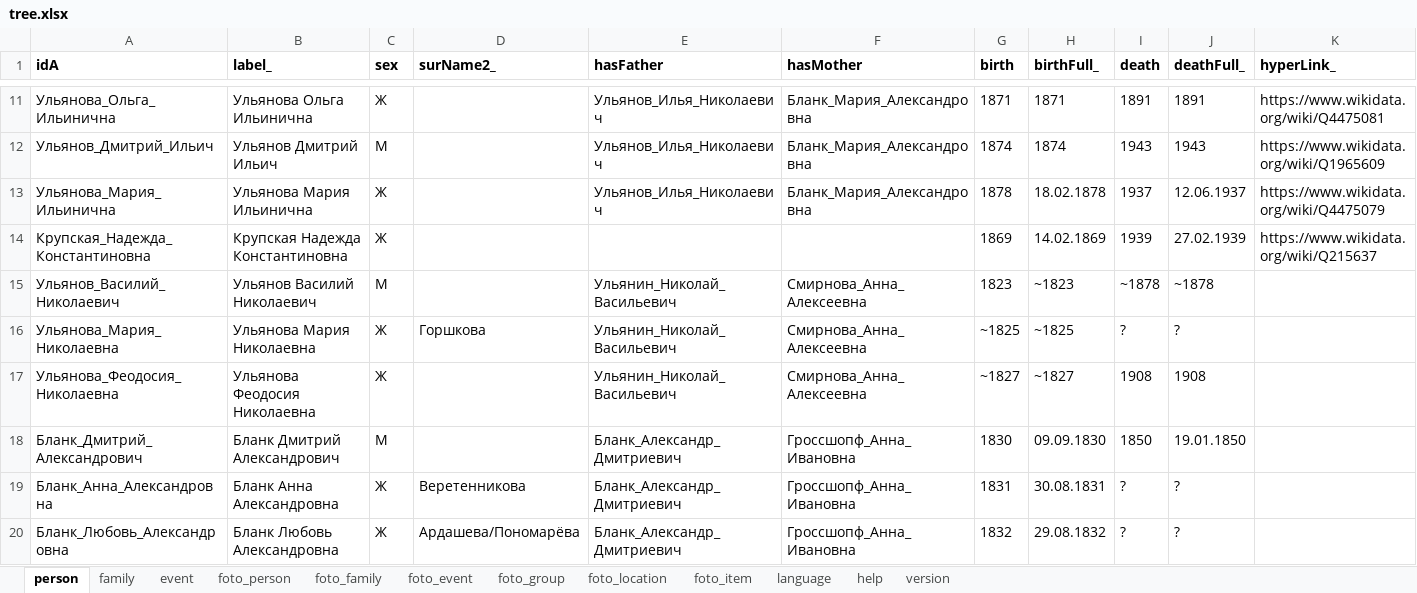
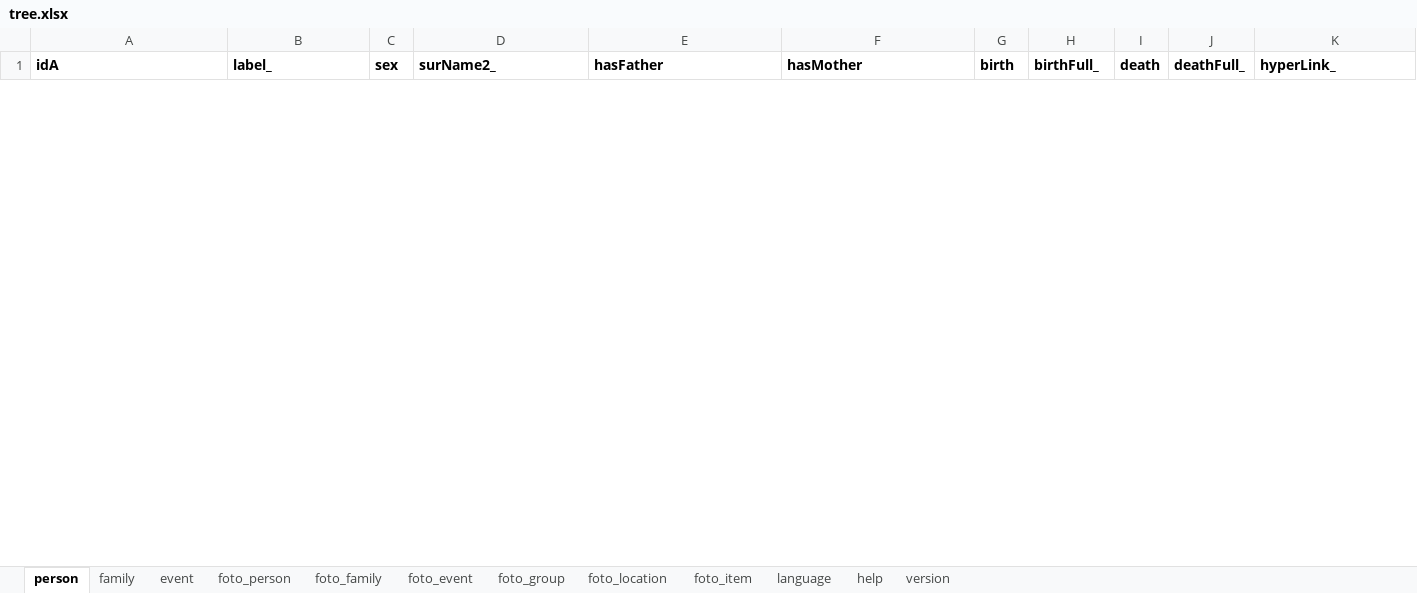
Before and after one commit to bpmbpm/family-tree, an Excel workbook: ver6/tree.xlsx, sheet person, drawn as a sheet; only a part is shown, gaps mark what is left out; values as stored, in another font and other column widths than the file's, no borders; removed rows and columns are numbered as before the commit, all else as after; rows hold the shown columns only; the diff covers the shown part only; the diff names each change by its address in the sheet, - before the commit and + after, or states it on an @@ line.

Commit message:
Add files via upload

```diff
--- a/ver6/tree.xlsx (sheet person)
+++ b/ver6/tree.xlsx (sheet person)
-row 11: Ульянова_Ольга_Ильинична | Ульянова Ольга Ильинична | Ж |  | Ульянов_Илья_Николаевич | Бланк_Мария_Александровна | 1871 | 1871 | 1891 | 1891 | https://www.wikidata.org/wiki/Q4475081
-row 12: Ульянов_Дмитрий_Ильич | Ульянов Дмитрий Ильич | М |  | Ульянов_Илья_Николаевич | Бланк_Мария_Александровна | 1874 | 1874 | 1943 | 1943 | https://www.wikidata.org/wiki/Q1965609
-row 13: Ульянова_Мария_Ильинична | Ульянова Мария Ильинична | Ж |  | Ульянов_Илья_Николаевич | Бланк_Мария_Александровна | 1878 | 18.02.1878 | 1937 | 12.06.1937 | https://www.wikidata.org/wiki/Q4475079
-row 14: Крупская_Надежда_Константиновна | Крупская Надежда Константиновна | Ж |  |  |  | 1869 | 14.02.1869 | 1939 | 27.02.1939 | https://www.wikidata.org/wiki/Q215637
-row 15: Ульянов_Василий_Николаевич | Ульянов Василий Николаевич | М |  | Ульянин_Николай_Васильевич | Смирнова_Анна_Алексеевна | 1823 | ~1823 | ~1878 | ~1878
-row 16: Ульянова_Мария_Николаевна | Ульянова Мария Николаевна | Ж | Горшкова | Ульянин_Николай_Васильевич | Смирнова_Анна_Алексеевна | ~1825 | ~1825 | ? | ?
-row 17: Ульянова_Феодосия_Николаевна | Ульянова Феодосия Николаевна | Ж |  | Ульянин_Николай_Васильевич | Смирнова_Анна_Алексеевна | ~1827 | ~1827 | 1908 | 1908
-row 18: Бланк_Дмитрий_Александрович | Бланк Дмитрий Александрович | М |  | Бланк_Александр_Дмитриевич | Гроссшопф_Анна_Ивановна | 1830 | 09.09.1830 | 1850 | 19.01.1850
-row 19: Бланк_Анна_Александровна | Бланк Анна Александровна | Ж | Веретенникова | Бланк_Александр_Дмитриевич | Гроссшопф_Анна_Ивановна | 1831 | 30.08.1831 | ? | ?
-row 20: Бланк_Любовь_Александровна | Бланк Любовь Александровна | Ж | Ардашева/Пономарёва | Бланк_Александр_Дмитриевич | Гроссшопф_Анна_Ивановна | 1832 | 29.08.1832 | ? | ?
```
Also changed, not shown: 6 added rows and 12 removed rows elsewhere in this sheet.
